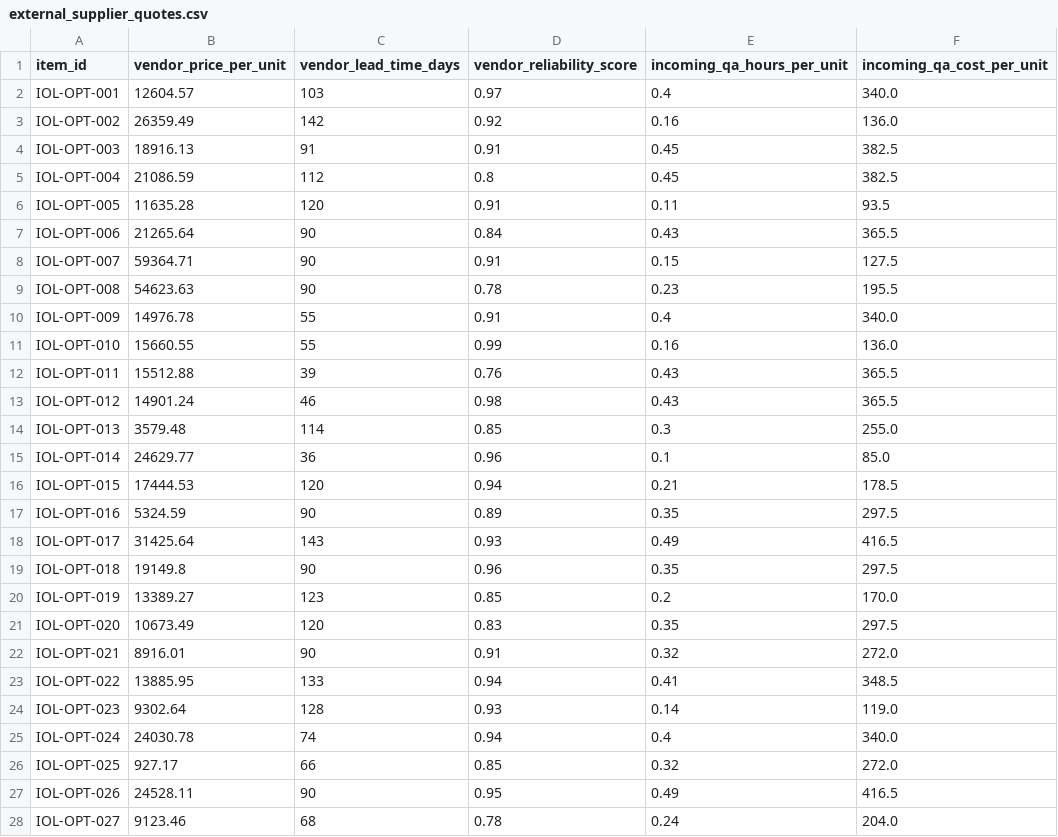
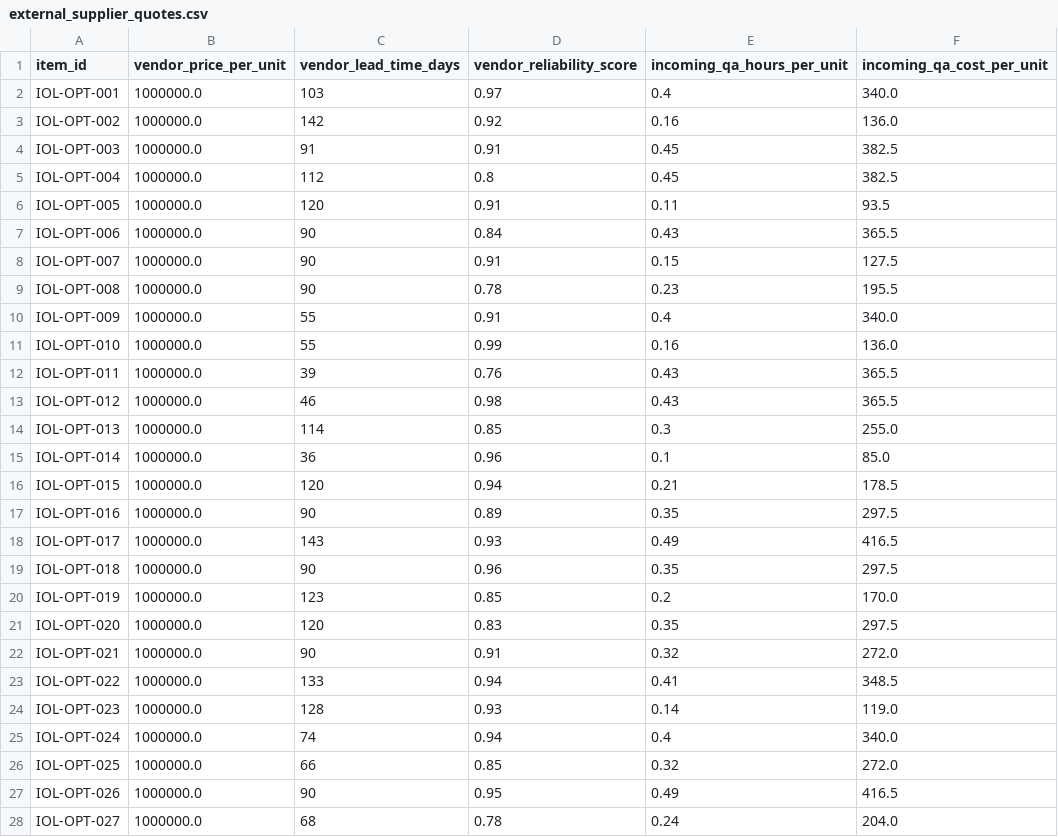
Before and after one commit to Anuj472/make_and_buy, a CSV file: external_supplier_quotes.csv, drawn as a sheet; only a part is shown; the diff covers the shown part only.

```diff
--- a/external_supplier_quotes.csv
+++ b/external_supplier_quotes.csv
@@ -1,28 +1,28 @@
 item_id,vendor_price_per_unit,vendor_lead_time_days,vendor_reliability_score,incoming_qa_hours_per_unit,incoming_qa_cost_per_unit
-IOL-OPT-001,12604.57,103,0.97,0.4,340.0
-IOL-OPT-002,26359.49,142,0.92,0.16,136.0
-IOL-OPT-003,18916.13,91,0.91,0.45,382.5
-IOL-OPT-004,21086.59,112,0.8,0.45,382.5
-IOL-OPT-005,11635.28,120,0.91,0.11,93.5
-IOL-OPT-006,21265.64,90,0.84,0.43,365.5
-IOL-OPT-007,59364.71,90,0.91,0.15,127.5
-IOL-OPT-008,54623.63,90,0.78,0.23,195.5
-IOL-OPT-009,14976.78,55,0.91,0.4,340.0
-IOL-OPT-010,15660.55,55,0.99,0.16,136.0
-IOL-OPT-011,15512.88,39,0.76,0.43,365.5
-IOL-OPT-012,14901.24,46,0.98,0.43,365.5
-IOL-OPT-013,3579.48,114,0.85,0.3,255.0
-IOL-OPT-014,24629.77,36,0.96,0.1,85.0
-IOL-OPT-015,17444.53,120,0.94,0.21,178.5
-IOL-OPT-016,5324.59,90,0.89,0.35,297.5
-IOL-OPT-017,31425.64,143,0.93,0.49,416.5
-IOL-OPT-018,19149.8,90,0.96,0.35,297.5
-IOL-OPT-019,13389.27,123,0.85,0.2,170.0
-IOL-OPT-020,10673.49,120,0.83,0.35,297.5
-IOL-OPT-021,8916.01,90,0.91,0.32,272.0
-IOL-OPT-022,13885.95,133,0.94,0.41,348.5
-IOL-OPT-023,9302.64,128,0.93,0.14,119.0
-IOL-OPT-024,24030.78,74,0.94,0.4,340.0
-IOL-OPT-025,927.17,66,0.85,0.32,272.0
-IOL-OPT-026,24528.11,90,0.95,0.49,416.5
-IOL-OPT-027,9123.46,68,0.78,0.24,204.0
+IOL-OPT-001,1000000.0,103,0.97,0.4,340.0
+IOL-OPT-002,1000000.0,142,0.92,0.16,136.0
+IOL-OPT-003,1000000.0,91,0.91,0.45,382.5
+IOL-OPT-004,1000000.0,112,0.8,0.45,382.5
+IOL-OPT-005,1000000.0,120,0.91,0.11,93.5
+IOL-OPT-006,1000000.0,90,0.84,0.43,365.5
+IOL-OPT-007,1000000.0,90,0.91,0.15,127.5
+IOL-OPT-008,1000000.0,90,0.78,0.23,195.5
+IOL-OPT-009,1000000.0,55,0.91,0.4,340.0
+IOL-OPT-010,1000000.0,55,0.99,0.16,136.0
+IOL-OPT-011,1000000.0,39,0.76,0.43,365.5
+IOL-OPT-012,1000000.0,46,0.98,0.43,365.5
+IOL-OPT-013,1000000.0,114,0.85,0.3,255.0
+IOL-OPT-014,1000000.0,36,0.96,0.1,85.0
+IOL-OPT-015,1000000.0,120,0.94,0.21,178.5
+IOL-OPT-016,1000000.0,90,0.89,0.35,297.5
+IOL-OPT-017,1000000.0,143,0.93,0.49,416.5
+IOL-OPT-018,1000000.0,90,0.96,0.35,297.5
+IOL-OPT-019,1000000.0,123,0.85,0.2,170.0
+IOL-OPT-020,1000000.0,120,0.83,0.35,297.5
+IOL-OPT-021,1000000.0,90,0.91,0.32,272.0
+IOL-OPT-022,1000000.0,133,0.94,0.41,348.5
+IOL-OPT-023,1000000.0,128,0.93,0.14,119.0
+IOL-OPT-024,1000000.0,74,0.94,0.4,340.0
+IOL-OPT-025,1000000.0,66,0.85,0.32,272.0
+IOL-OPT-026,1000000.0,90,0.95,0.49,416.5
+IOL-OPT-027,1000000.0,68,0.78,0.24,204.0
```
Also changed, not shown: 73 edited cells elsewhere in this file, machine_capacities.csv, mto_item_master.csv, 4 other files.
